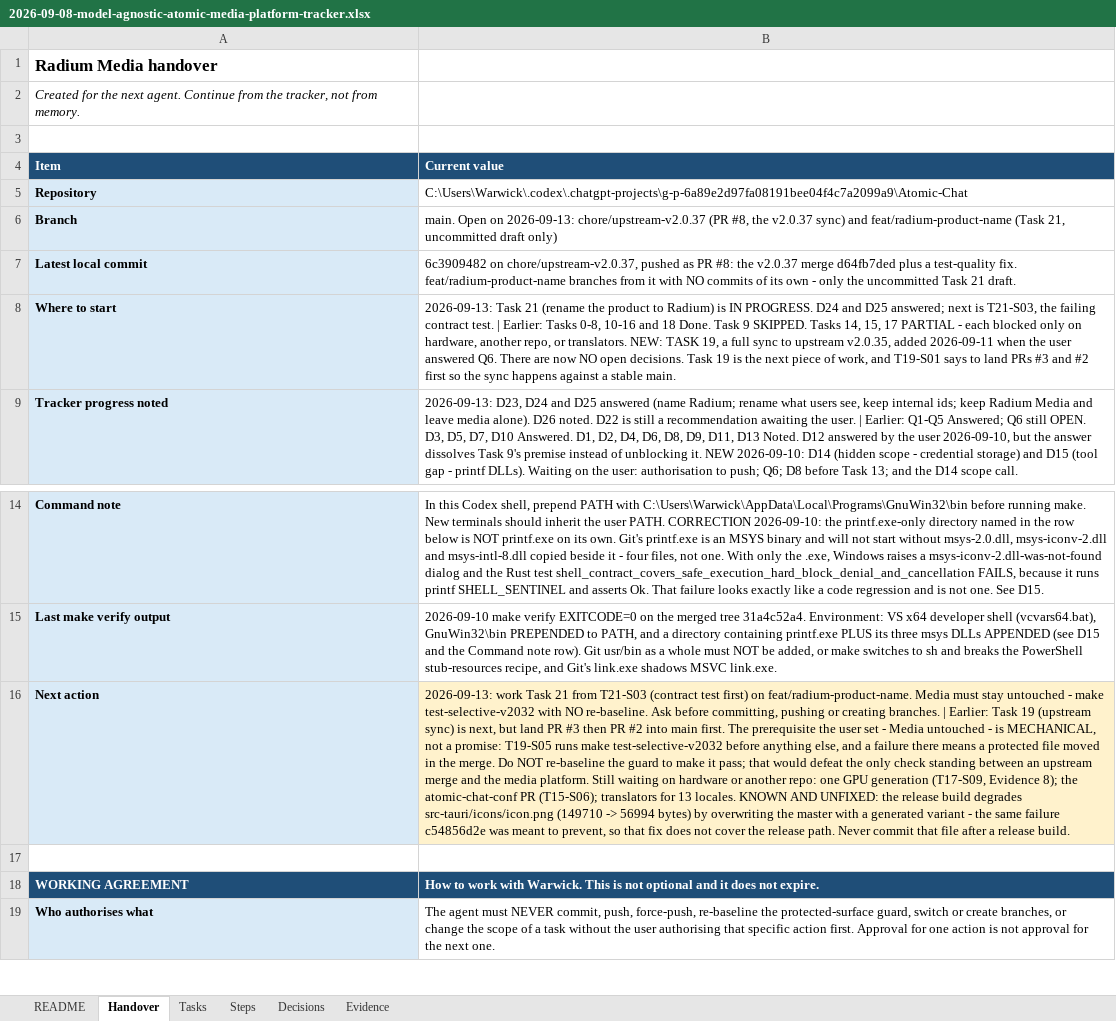
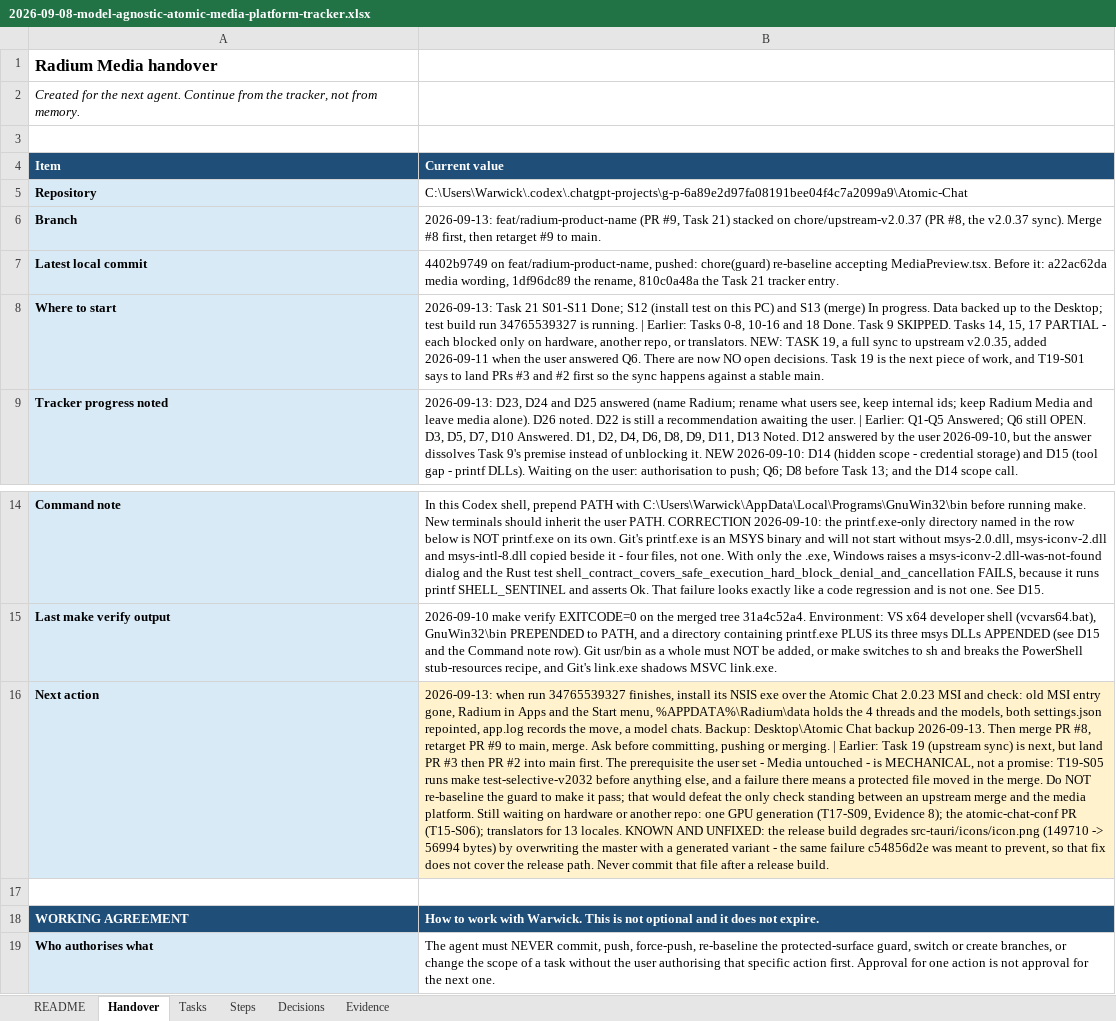
Before and after one commit to AtomicBot-ai/Atomic-Chat, an Excel workbook: docs/superpowers/plans/2026-09-08-model-agnostic-atomic-media-platform-tracker.xlsx, sheet Handover, drawn as a sheet; only a part is shown, gaps mark what is left out; values as stored, in another font and other column widths than the file's, no borders; the diff names each change by its address in the sheet, - before the commit and + after, or states it on an @@ line.

```diff
--- a/docs/superpowers/plans/2026-09-08-model-agnostic-atomic-media-platform-tracker.xlsx (sheet Handover)
+++ b/docs/superpowers/plans/2026-09-08-model-agnostic-atomic-media-platform-tracker.xlsx (sheet Handover)
-B6 (Current value): main. Open on 2026-09-13: chore/upstream-v2.0.37 (PR #8, the v2.0.37 sync) and feat/radium-product-name (Task 21, uncommitted draft only)
+B6 (Current value): 2026-09-13: feat/radium-product-name (PR #9, Task 21) stacked on chore/upstream-v2.0.37 (PR #8, the v2.0.37 sync). Merge #8 first, then retarget #9 to main.
-B7 (Current value): 6c3909482 on chore/upstream-v2.0.37, pushed as PR #8: the v2.0.37 merge d64fb7ded plus a test-quality fix. feat/radium-product-name branches from it with NO commits of its own - only the uncommitted Task 21 draft.
+B7 (Current value): 4402b9749 on feat/radium-product-name, pushed: chore(guard) re-baseline accepting MediaPreview.tsx. Before it: a22ac62da media wording, 1df96dc89 the rename, 810c0a48a the Task 21 tracker entry.
-B8 (Current value): …Task 21 (rename the product to Radium) is IN PROGRESS. D24 and D25 answered; next is T21-S03, the failing contract test. | Earlier:…
+B8 (Current value): …Task 21 S01-S11 Done; S12 (install test on this PC) and S13 (merge) In progress. Data backed up to the Desktop; test build run 34765539327 is running. | Earlier:…
-B16 (Current value): 2026-09-13: work Task 21 from T21-S03 (contract test first) on feat/radium-product-name. Media must stay untouched - make test-selective-v2032 with NO re-baseline. Ask before committing, pushing or creating branches. | Earlier:…
+B16 (Current value): 2026-09-13: when run 34765539327 finishes, install its NSIS exe over the Atomic Chat 2.0.23 MSI and check: old MSI entry gone, Radium in Apps and the Start menu, %APPDATA%\Radium\data holds the 4 threads and the models, both settings.json repointed, app.log records the move, a model chats. Backup: Desktop\Atomic Chat backup 2026-09-13. Then merge PR #8, retarget PR #9 to main, merge. Ask before committing, pushing or merging. | Earlier:…
```
Also changed, not shown: sheet Steps, sheet Tasks.
